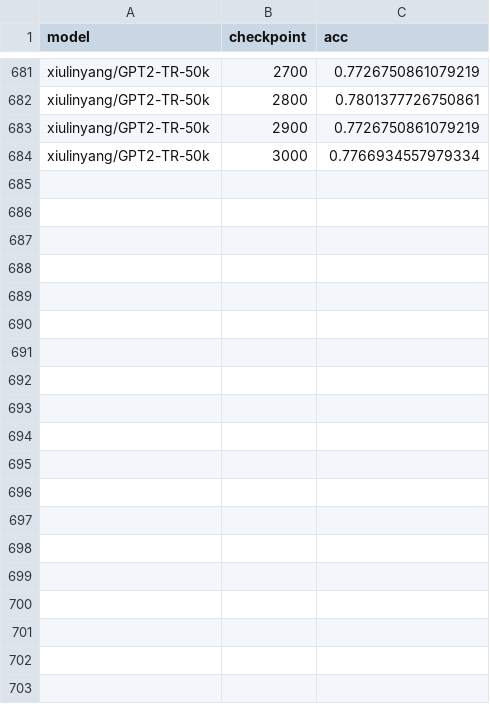
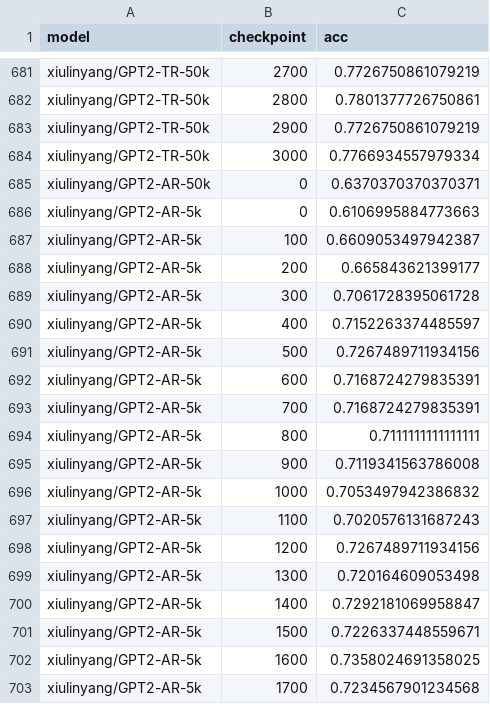
Before and after one commit to xiulinyang/multiblimp, a CSV file: multiblimp_results_3000.csv, drawn as a sheet; only a part is shown, gaps mark what is left out; the diff covers the shown part only.

Commit message:
update ar

```diff
--- a/multiblimp_results_3000.csv
+++ b/multiblimp_results_3000.csv
@@ -684 +684,20 @@ xiulinyang/GPT2-TR-50k,2900,0.7726750861079219
 xiulinyang/GPT2-TR-50k,3000,0.7766934557979334
+xiulinyang/GPT2-AR-50k,0,0.6370370370370371
+xiulinyang/GPT2-AR-5k,0,0.6106995884773663
+xiulinyang/GPT2-AR-5k,100,0.6609053497942387
+xiulinyang/GPT2-AR-5k,200,0.665843621399177
+xiulinyang/GPT2-AR-5k,300,0.7061728395061728
+xiulinyang/GPT2-AR-5k,400,0.7152263374485597
+xiulinyang/GPT2-AR-5k,500,0.7267489711934156
+xiulinyang/GPT2-AR-5k,600,0.7168724279835391
+xiulinyang/GPT2-AR-5k,700,0.7168724279835391
+xiulinyang/GPT2-AR-5k,800,0.7111111111111111
+xiulinyang/GPT2-AR-5k,900,0.7119341563786008
+xiulinyang/GPT2-AR-5k,1000,0.7053497942386832
+xiulinyang/GPT2-AR-5k,1100,0.7020576131687243
+xiulinyang/GPT2-AR-5k,1200,0.7267489711934156
+xiulinyang/GPT2-AR-5k,1300,0.720164609053498
+xiulinyang/GPT2-AR-5k,1400,0.7292181069958847
+xiulinyang/GPT2-AR-5k,1500,0.7226337448559671
+xiulinyang/GPT2-AR-5k,1600,0.7358024691358025
+xiulinyang/GPT2-AR-5k,1700,0.7234567901234568
```
Also changed, not shown: 13 added rows elsewhere in this file.
